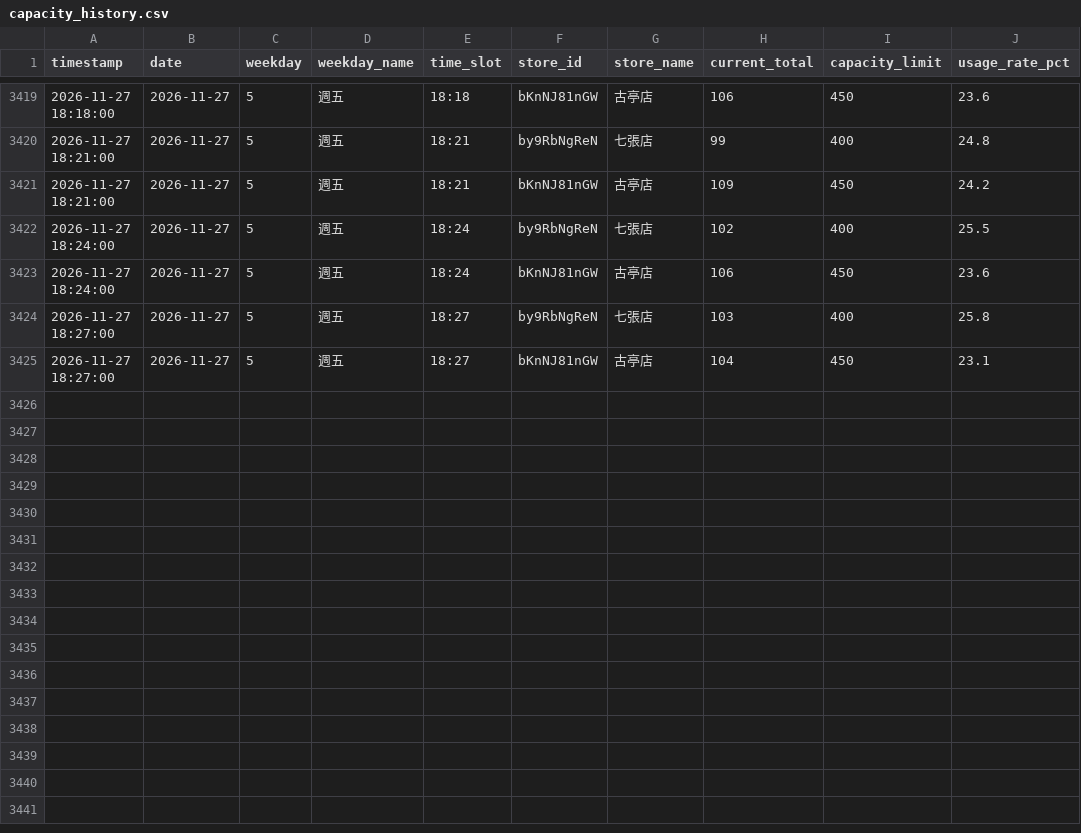
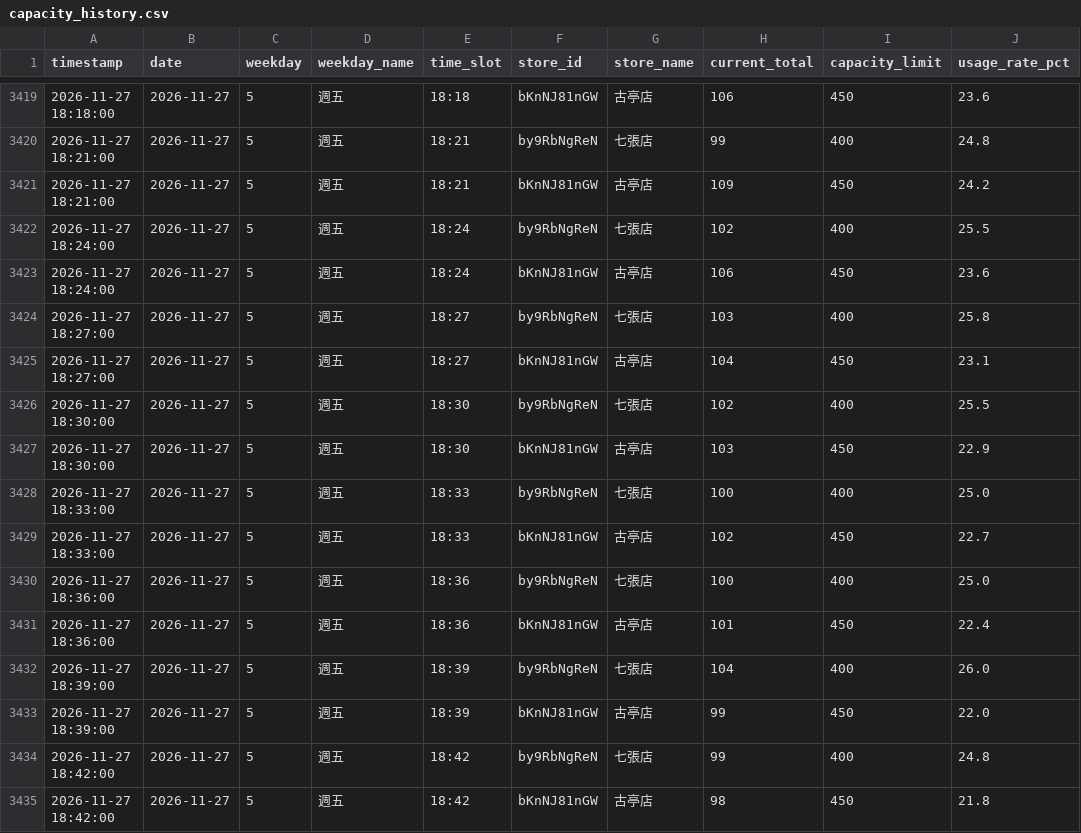
Before and after one commit to loner7657/morefit-tracker, a CSV file: data/capacity_history.csv, drawn as a sheet; only a part is shown, gaps mark what is left out; the diff names each change by its address in the sheet, - before the commit and + after, or states it on an @@ line.

```diff
--- a/data/capacity_history.csv
+++ b/data/capacity_history.csv
+row 3426: 2026-11-27 18:30:00 | 2026-11-27 | 5 | 週五 | 18:30 | by9RbNgReN | 七張店 | 102 | 400 | 25.5
+row 3427: 2026-11-27 18:30:00 | 2026-11-27 | 5 | 週五 | 18:30 | bKnNJ81nGW | 古亭店 | 103 | 450 | 22.9
+row 3428: 2026-11-27 18:33:00 | 2026-11-27 | 5 | 週五 | 18:33 | by9RbNgReN | 七張店 | 100 | 400 | 25.0
+row 3429: 2026-11-27 18:33:00 | 2026-11-27 | 5 | 週五 | 18:33 | bKnNJ81nGW | 古亭店 | 102 | 450 | 22.7
+row 3430: 2026-11-27 18:36:00 | 2026-11-27 | 5 | 週五 | 18:36 | by9RbNgReN | 七張店 | 100 | 400 | 25.0
+row 3431: 2026-11-27 18:36:00 | 2026-11-27 | 5 | 週五 | 18:36 | bKnNJ81nGW | 古亭店 | 101 | 450 | 22.4
+row 3432: 2026-11-27 18:39:00 | 2026-11-27 | 5 | 週五 | 18:39 | by9RbNgReN | 七張店 | 104 | 400 | 26.0
+row 3433: 2026-11-27 18:39:00 | 2026-11-27 | 5 | 週五 | 18:39 | bKnNJ81nGW | 古亭店 | 99 | 450 | 22.0
+row 3434: 2026-11-27 18:42:00 | 2026-11-27 | 5 | 週五 | 18:42 | by9RbNgReN | 七張店 | 99 | 400 | 24.8
+row 3435: 2026-11-27 18:42:00 | 2026-11-27 | 5 | 週五 | 18:42 | bKnNJ81nGW | 古亭店 | 98 | 450 | 21.8
```
Also changed, not shown: 1 other file.
